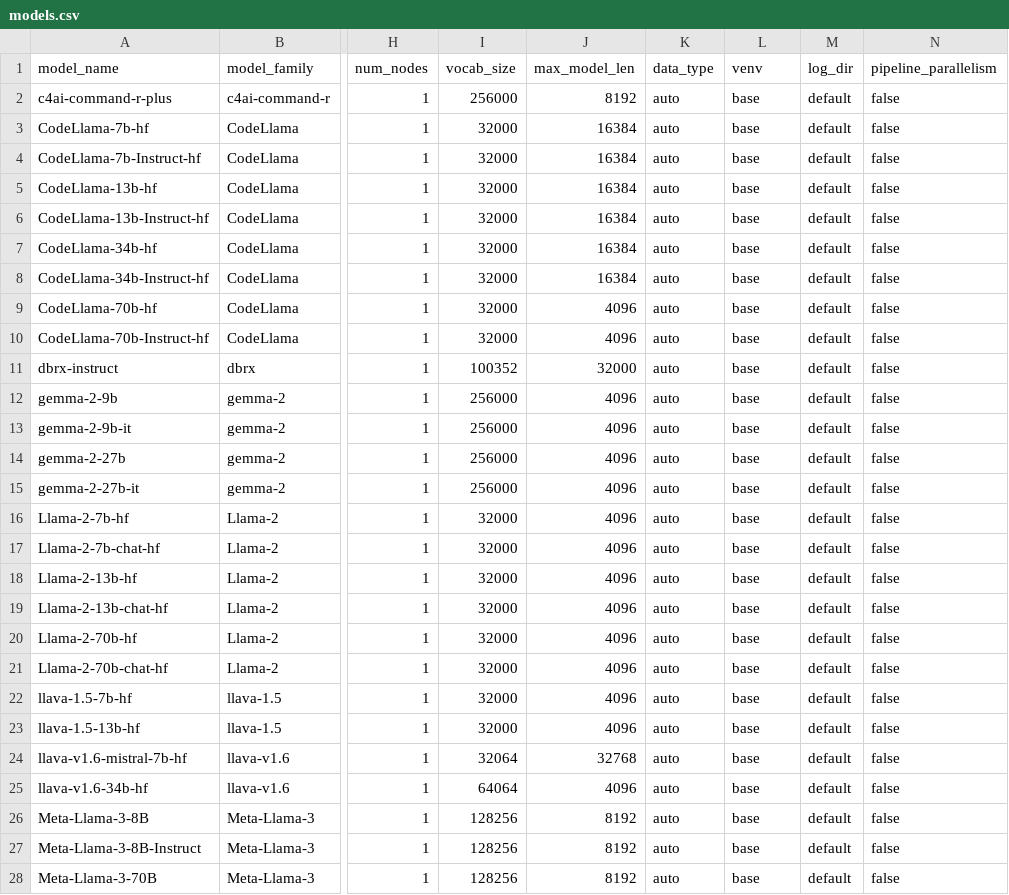
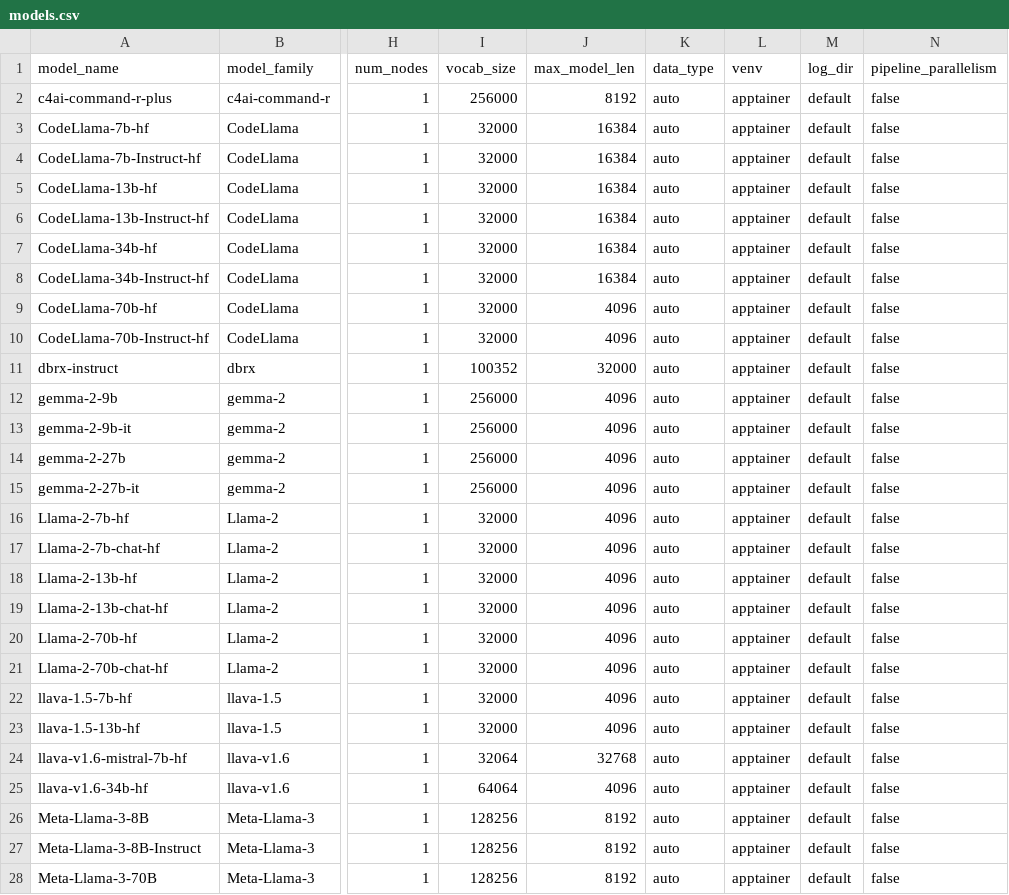
Before and after one commit to atharvas/tacc-inference, a CSV file: tacc_inf/models/models.csv, drawn as a sheet; only a part is shown, gaps mark what is left out; the diff covers the shown part only; the diff names each change by its address in the sheet, - before the commit and + after, or states it on an @@ line.

Commit message:
add apptainer support

```diff
--- a/tacc_inf/models/models.csv
+++ b/tacc_inf/models/models.csv
-L2:L28 (venv): base
+L2:L28 (venv): apptainer
```
Also changed, not shown: 18 edited cells elsewhere in this file, 5 other files.
